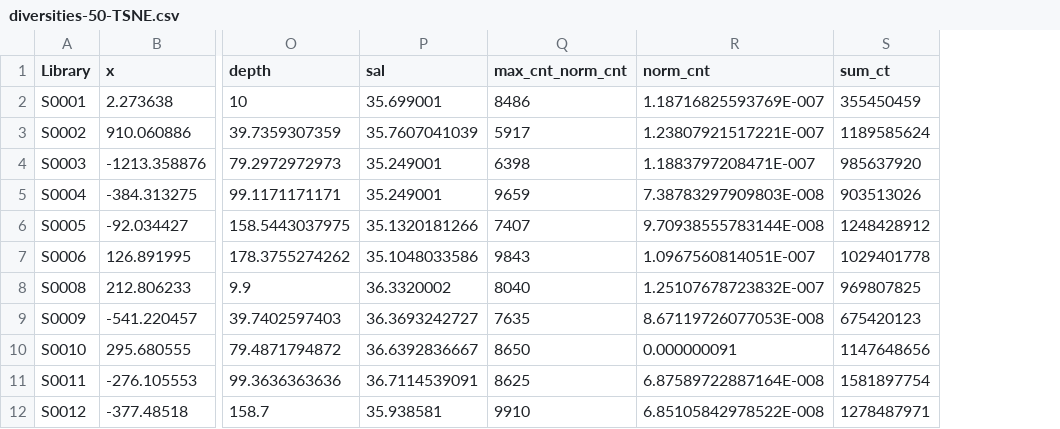
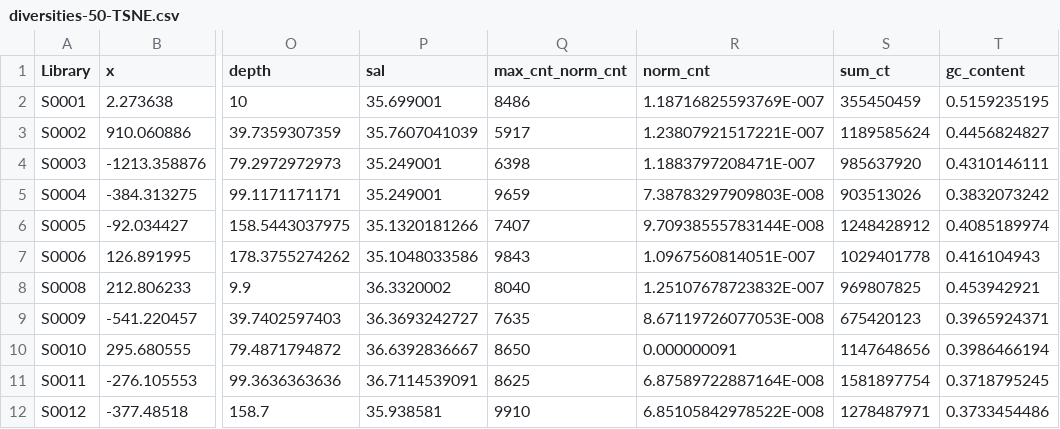
Before and after one commit to uwdb/istc_oceanography, a CSV file: diversity/diversities-50-TSNE.csv, drawn as a sheet; only a part is shown, gaps mark what is left out; the diff names each change by its address in the sheet, - before the commit and + after, or states it on an @@ line.

Commit message:
Add GC content for our 50 samples

```diff
--- a/diversity/diversities-50-TSNE.csv
+++ b/diversity/diversities-50-TSNE.csv
+column T (gc_content), rows 2-12: 0.5159235195 | 0.4456824827 | 0.4310146111 | 0.3832073242 | 0.4085189974 | 0.416104943 | 0.453942921 | 0.3965924371 | 0.3986466194 | 0.3718795245 | 0.3733454486
```
